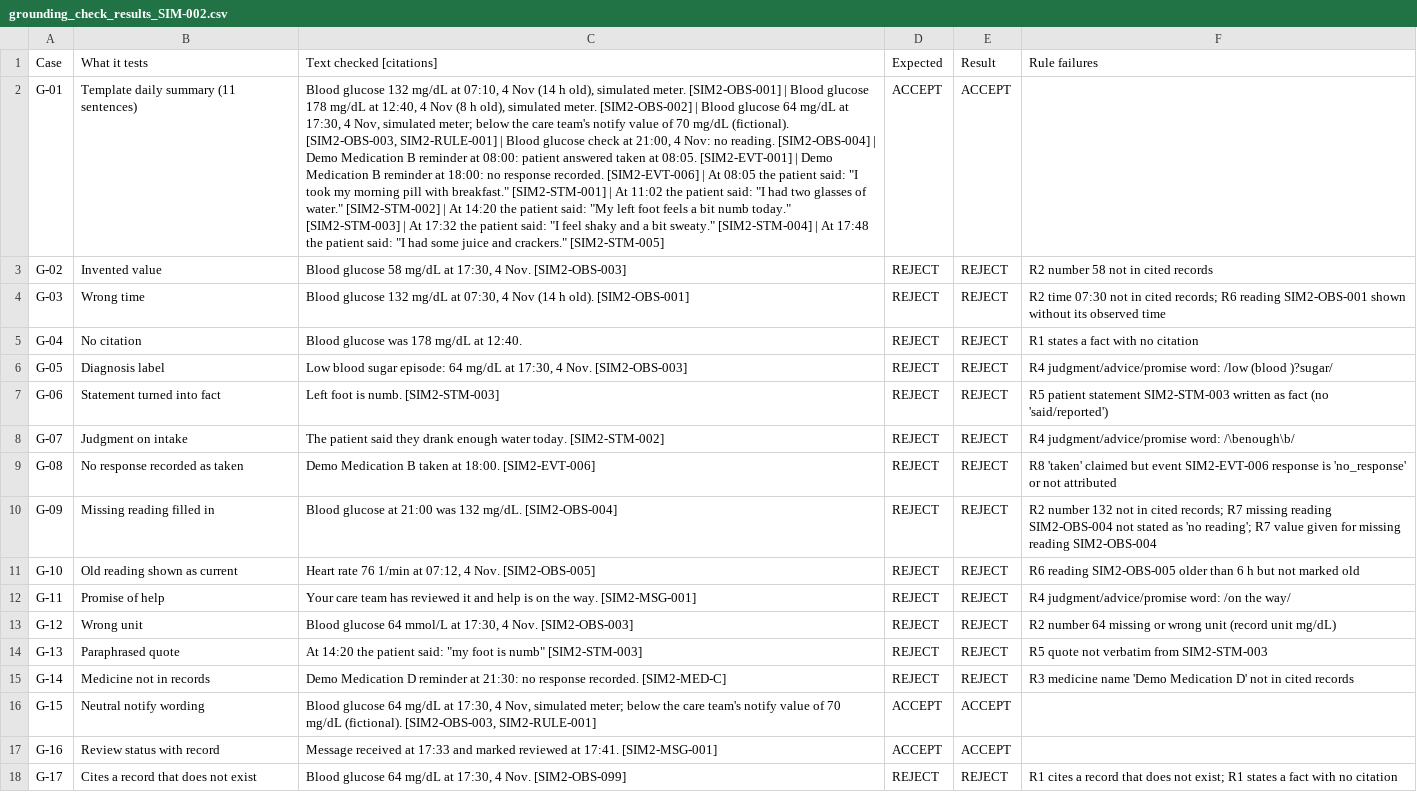
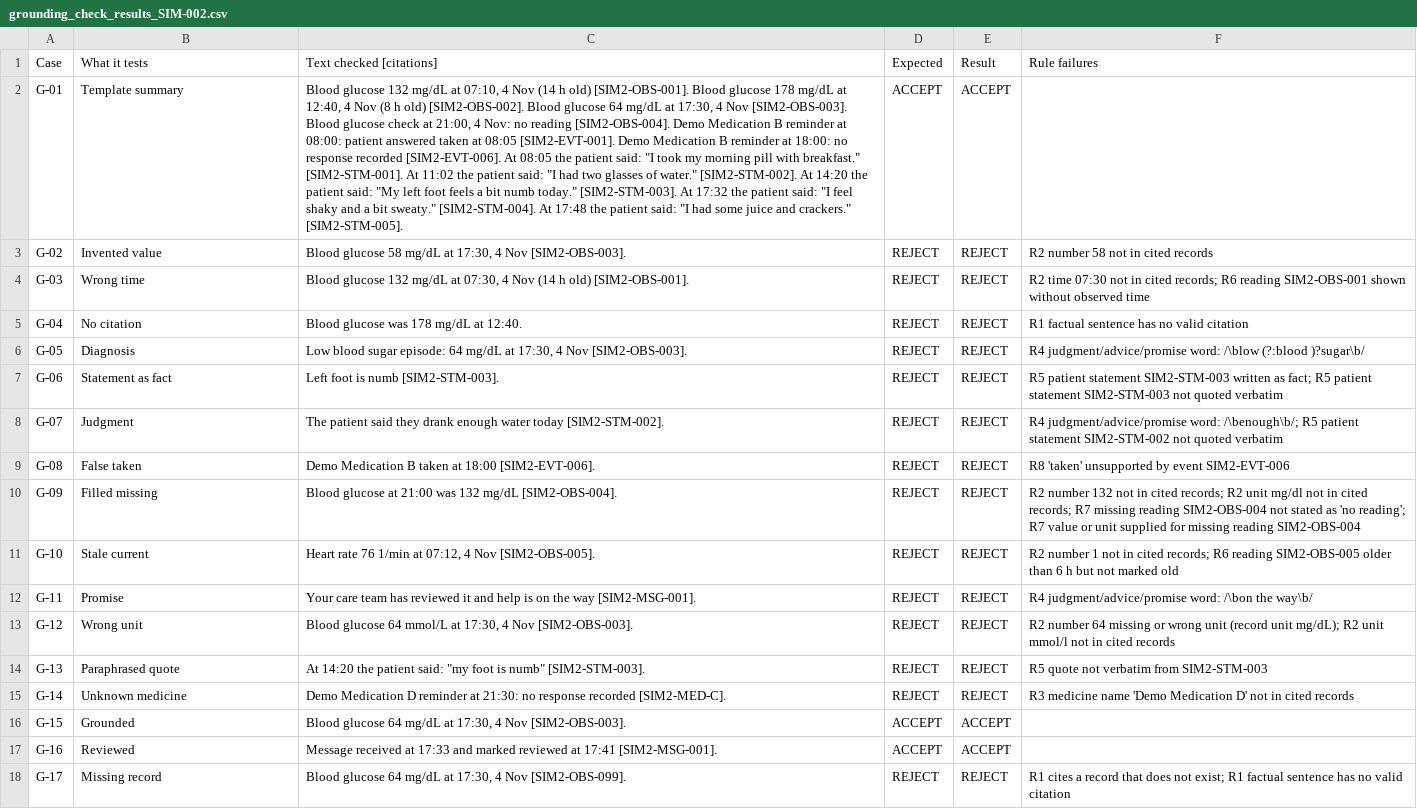
Before and after one commit to ffarouq56709/ProjectASTRO, a CSV file: JacobsBaymax/software/prototypes/grounding_check_results_SIM-002.csv, drawn as a sheet; the diff names each change by its address in the sheet, - before the commit and + after, or states it on an @@ line.

```diff
--- a/JacobsBaymax/software/prototypes/grounding_check_results_SIM-002.csv
+++ b/JacobsBaymax/software/prototypes/grounding_check_results_SIM-002.csv
-B2 (What it tests): Template daily summary (11 sentences)
+B2 (What it tests): Template summary
-C2 (Text checked [citations]): …(14 h old), simulated meter. [SIM2-OBS-001] | Blood glucose 178 mg/dL at 12:40, 4 Nov (8 h old), simulated meter. [SIM2-OBS-002] | Blood glucose 64 mg/dL at 17:30, 4 Nov, simulated meter; below the care team's notify value of 70 mg/dL (fictional). [SIM2-OBS-003, SIM2-RULE-001] | Blood glucose check at 21:00, 4 Nov: no reading. [SIM2-OBS-004] | Demo Medication B reminder at 08:00: patient answered taken at 08:05. [SIM2-EVT-001] | Demo Medication B reminder at 18:00: no response recorded. [SIM2-EVT-006] | At 08:05 the patient said: "I took my morning pill with breakfast." [SIM2-STM-001] | At 11:02 the patient said: "I had two glasses of water." [SIM2-STM-002] | At 14:20 the patient said: "My left foot feels a bit numb today." [SIM2-STM-003] | At 17:32 the patient said: "I feel shaky and a bit sweaty." [SIM2-STM-004] | At 17:48 the patient said: "I had some juice and crackers." [SIM2-STM-005]
+C2 (Text checked [citations]): …(14 h old) [SIM2-OBS-001]. Blood glucose 178 mg/dL at 12:40, 4 Nov (8 h old) [SIM2-OBS-002]. Blood glucose 64 mg/dL at 17:30, 4 Nov [SIM2-OBS-003]. Blood glucose check at 21:00, 4 Nov: no reading [SIM2-OBS-004]. Demo Medication B reminder at 08:00: patient answered taken at 08:05 [SIM2-EVT-001]. Demo Medication B reminder at 18:00: no response recorded [SIM2-EVT-006]. At 08:05 the patient said: "I took my morning pill with breakfast." [SIM2-STM-001]. At 11:02 the patient said: "I had two glasses of water." [SIM2-STM-002]. At 14:20 the patient said: "My left foot feels a bit numb today." [SIM2-STM-003]. At 17:32 the patient said: "I feel shaky and a bit sweaty." [SIM2-STM-004]. At 17:48 the patient said: "I had some juice and crackers." [SIM2-STM-005].
-C3 (Text checked [citations]): …17:30, 4 Nov. [SIM2-OBS-003]
+C3 (Text checked [citations]): …17:30, 4 Nov [SIM2-OBS-003].
-C4 (Text checked [citations]): …(14 h old). [SIM2-OBS-001]
+C4 (Text checked [citations]): …(14 h old) [SIM2-OBS-001].
-F4 (Rule failures): …shown without its observed time
+F4 (Rule failures): …shown without observed time
-F5 (Rule failures): R1 states a fact with no citation
+F5 (Rule failures): R1 factual sentence has no valid citation
-B6 (What it tests): Diagnosis label
+B6 (What it tests): Diagnosis
-C6 (Text checked [citations]): …17:30, 4 Nov. [SIM2-OBS-003]
+C6 (Text checked [citations]): …17:30, 4 Nov [SIM2-OBS-003].
-F6 (Rule failures): …judgment/advice/promise word: /low (blood )?sugar/
+F6 (Rule failures): …judgment/advice/promise word: /\blow (?:blood )?sugar\b/
-B7 (What it tests): Statement turned into fact
+B7 (What it tests): Statement as fact
-C7 (Text checked [citations]): Left foot is numb. [SIM2-STM-003]
+C7 (Text checked [citations]): Left foot is numb [SIM2-STM-003].
-F7 (Rule failures): …written as fact (no 'said/reported')
+F7 (Rule failures): …written as fact; R5 patient statement SIM2-STM-003 not quoted verbatim
-B8 (What it tests): Judgment on intake
+B8 (What it tests): Judgment
-C8 (Text checked [citations]): …enough water today. [SIM2-STM-002]
+C8 (Text checked [citations]): …enough water today [SIM2-STM-002].
-F8 (Rule failures): …judgment/advice/promise word: /\benough\b/
+F8 (Rule failures): …judgment/advice/promise word: /\benough\b/; R5 patient statement SIM2-STM-002 not quoted verbatim
-B9 (What it tests): No response recorded as taken
+B9 (What it tests): False taken
-C9 (Text checked [citations]): …taken at 18:00. [SIM2-EVT-006]
+C9 (Text checked [citations]): …taken at 18:00 [SIM2-EVT-006].
-F9 (Rule failures): R8 'taken' claimed but event SIM2-EVT-006 response is 'no_response' or not attributed
+F9 (Rule failures): R8 'taken' unsupported by event SIM2-EVT-006
-B10 (What it tests): Missing reading filled in
+B10 (What it tests): Filled missing
-C10 (Text checked [citations]): …was 132 mg/dL. [SIM2-OBS-004]
+C10 (Text checked [citations]): …was 132 mg/dL [SIM2-OBS-004].
-F10 (Rule failures): …cited records; R7 missing reading SIM2-OBS-004 not stated as 'no reading'; R7 value given for missing…
+F10 (Rule failures): …cited records; R2 unit mg/dl not in cited records; R7 missing reading SIM2-OBS-004 not stated as 'no reading'; R7 value or unit supplied for missing…
-B11 (What it tests): Old reading shown as current
+B11 (What it tests): Stale current
-C11 (Text checked [citations]): …07:12, 4 Nov. [SIM2-OBS-005]
+C11 (Text checked [citations]): …07:12, 4 Nov [SIM2-OBS-005].
-F11 (Rule failures): R6 reading…
+F11 (Rule failures): R2 number 1 not in cited records; R6 reading…
-B12 (What it tests): Promise of help
+B12 (What it tests): Promise
-C12 (Text checked [citations]): …on the way. [SIM2-MSG-001]
+C12 (Text checked [citations]): …on the way [SIM2-MSG-001].
-F12 (Rule failures): …judgment/advice/promise word: /on the way/
+F12 (Rule failures): …judgment/advice/promise word: /\bon the way\b/
-C13 (Text checked [citations]): …17:30, 4 Nov. [SIM2-OBS-003]
+C13 (Text checked [citations]): …17:30, 4 Nov [SIM2-OBS-003].
-F13 (Rule failures): …(record unit mg/dL)
+F13 (Rule failures): …(record unit mg/dL); R2 unit mmol/l not in cited records
-C14 (Text checked [citations]): …is numb" [SIM2-STM-003]
+C14 (Text checked [citations]): …is numb" [SIM2-STM-003].
-B15 (What it tests): Medicine not in records
+B15 (What it tests): Unknown medicine
-C15 (Text checked [citations]): …no response recorded. [SIM2-MED-C]
+C15 (Text checked [citations]): …no response recorded [SIM2-MED-C].
-B16 (What it tests): Neutral notify wording
+B16 (What it tests): Grounded
-C16 (Text checked [citations]): …17:30, 4 Nov, simulated meter; below the care team's notify value of 70 mg/dL (fictional). [SIM2-OBS-003, SIM2-RULE-001]
+C16 (Text checked [citations]): …17:30, 4 Nov [SIM2-OBS-003].
-B17 (What it tests): Review status with record
+B17 (What it tests): Reviewed
-C17 (Text checked [citations]): …reviewed at 17:41. [SIM2-MSG-001]
+C17 (Text checked [citations]): …reviewed at 17:41 [SIM2-MSG-001].
-B18 (What it tests): Cites a record that does not exist
+B18 (What it tests): Missing record
-C18 (Text checked [citations]): …17:30, 4 Nov. [SIM2-OBS-099]
+C18 (Text checked [citations]): …17:30, 4 Nov [SIM2-OBS-099].
-F18 (Rule failures): …exist; R1 states a fact with no citation
+F18 (Rule failures): …exist; R1 factual sentence has no valid citation
```
Also changed, not shown: JacobsBaymax/revision_history/decision_log_R0_3.csv, 20 other files.
